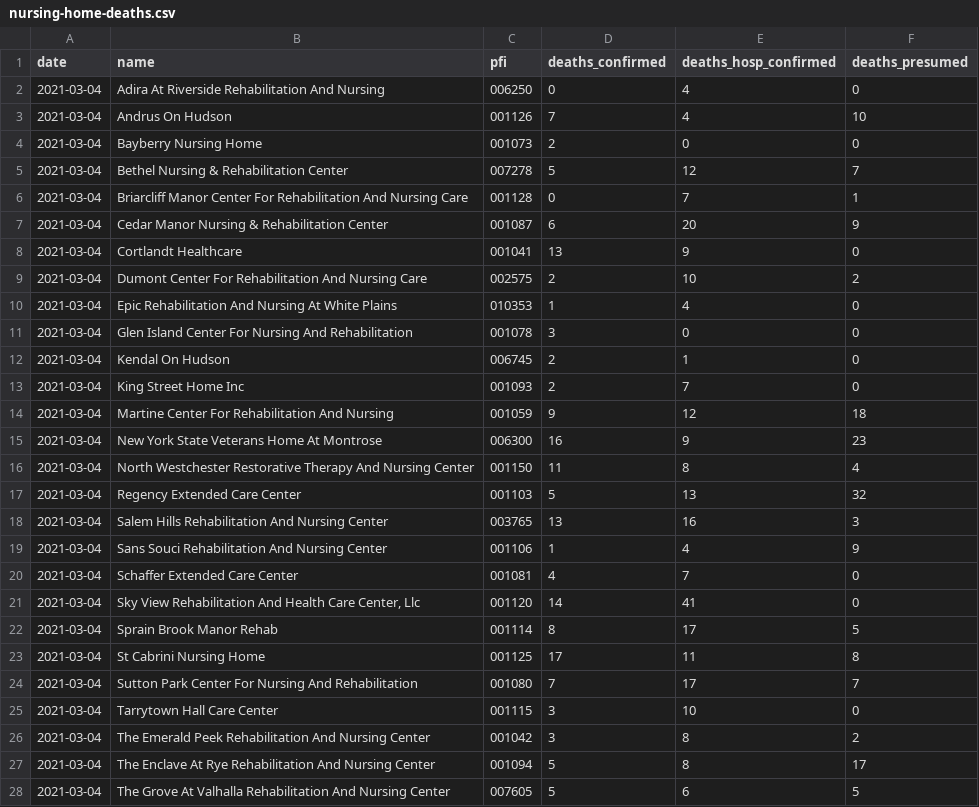
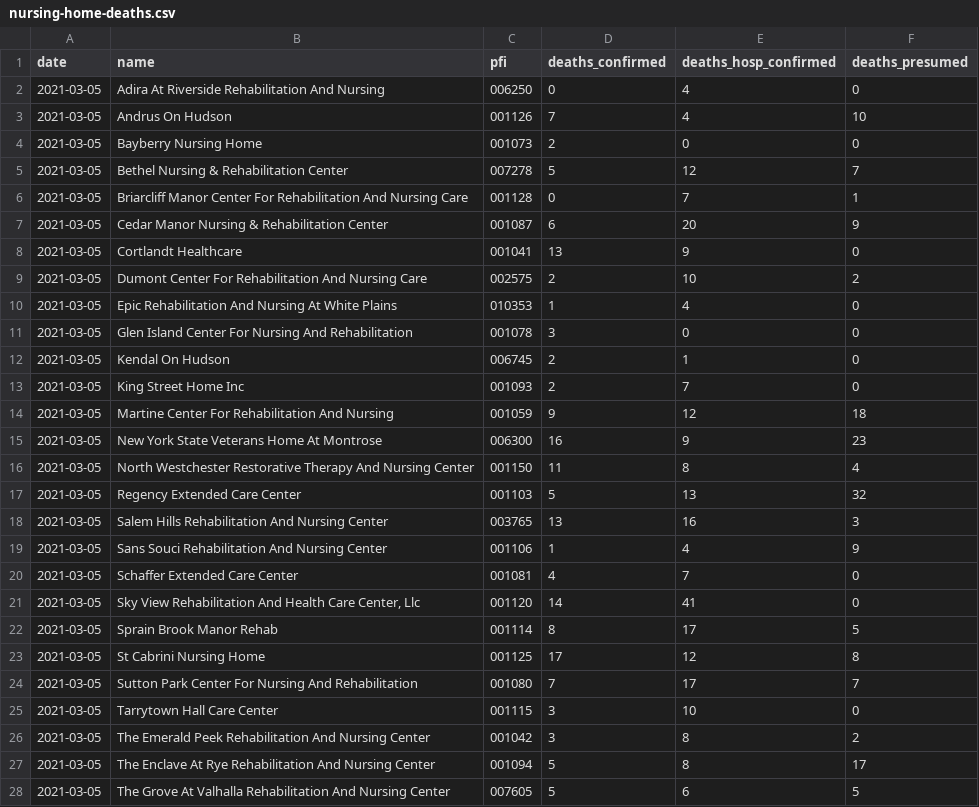
Before and after one commit to mfherman/westchester-covid, a CSV file: data/nursing-home-deaths.csv, drawn as a sheet; only a part is shown; the diff covers the shown part only.

```diff
--- a/data/nursing-home-deaths.csv
+++ b/data/nursing-home-deaths.csv
@@ -1,28 +1,28 @@
 date,name,pfi,deaths_confirmed,deaths_hosp_confirmed,deaths_presumed
-2021-03-04,Adira At Riverside Rehabilitation And Nursing,006250,0,4,0
-2021-03-04,Andrus On Hudson,001126,7,4,10
-2021-03-04,Bayberry Nursing Home,001073,2,0,0
-2021-03-04,Bethel Nursing & Rehabilitation Center,007278,5,12,7
-2021-03-04,Briarcliff Manor Center For Rehabilitation And Nursing Care,001128,0,7,1
-2021-03-04,Cedar Manor Nursing & Rehabilitation Center,001087,6,20,9
-2021-03-04,Cortlandt Healthcare,001041,13,9,0
-2021-03-04,Dumont Center For Rehabilitation And Nursing Care,002575,2,10,2
-2021-03-04,Epic Rehabilitation And Nursing At White Plains,010353,1,4,0
-2021-03-04,Glen Island Center For Nursing And Rehabilitation,001078,3,0,0
-2021-03-04,Kendal On Hudson,006745,2,1,0
-2021-03-04,King Street Home Inc,001093,2,7,0
-2021-03-04,Martine Center For Rehabilitation And Nursing,001059,9,12,18
-2021-03-04,New York State Veterans Home At Montrose,006300,16,9,23
-2021-03-04,North Westchester Restorative Therapy And Nursing Center,001150,11,8,4
-2021-03-04,Regency Extended Care Center,001103,5,13,32
-2021-03-04,Salem Hills Rehabilitation And Nursing Center,003765,13,16,3
-2021-03-04,Sans Souci Rehabilitation And Nursing Center,001106,1,4,9
-2021-03-04,Schaffer Extended Care Center,001081,4,7,0
-2021-03-04,"Sky View Rehabilitation And Health Care Center, Llc",001120,14,41,0
-2021-03-04,Sprain Brook Manor Rehab,001114,8,17,5
-2021-03-04,St Cabrini Nursing Home,001125,17,11,8
-2021-03-04,Sutton Park Center For Nursing And Rehabilitation,001080,7,17,7
-2021-03-04,Tarrytown Hall Care Center,001115,3,10,0
-2021-03-04,The Emerald Peek Rehabilitation And Nursing Center,001042,3,8,2
-2021-03-04,The Enclave At Rye Rehabilitation And Nursing Center,001094,5,8,17
-2021-03-04,The Grove At Valhalla Rehabilitation And Nursing Center,007605,5,6,5
+2021-03-05,Adira At Riverside Rehabilitation And Nursing,006250,0,4,0
+2021-03-05,Andrus On Hudson,001126,7,4,10
+2021-03-05,Bayberry Nursing Home,001073,2,0,0
+2021-03-05,Bethel Nursing & Rehabilitation Center,007278,5,12,7
+2021-03-05,Briarcliff Manor Center For Rehabilitation And Nursing Care,001128,0,7,1
+2021-03-05,Cedar Manor Nursing & Rehabilitation Center,001087,6,20,9
+2021-03-05,Cortlandt Healthcare,001041,13,9,0
+2021-03-05,Dumont Center For Rehabilitation And Nursing Care,002575,2,10,2
+2021-03-05,Epic Rehabilitation And Nursing At White Plains,010353,1,4,0
+2021-03-05,Glen Island Center For Nursing And Rehabilitation,001078,3,0,0
+2021-03-05,Kendal On Hudson,006745,2,1,0
+2021-03-05,King Street Home Inc,001093,2,7,0
+2021-03-05,Martine Center For Rehabilitation And Nursing,001059,9,12,18
+2021-03-05,New York State Veterans Home At Montrose,006300,16,9,23
+2021-03-05,North Westchester Restorative Therapy And Nursing Center,001150,11,8,4
+2021-03-05,Regency Extended Care Center,001103,5,13,32
+2021-03-05,Salem Hills Rehabilitation And Nursing Center,003765,13,16,3
+2021-03-05,Sans Souci Rehabilitation And Nursing Center,001106,1,4,9
+2021-03-05,Schaffer Extended Care Center,001081,4,7,0
+2021-03-05,"Sky View Rehabilitation And Health Care Center, Llc",001120,14,41,0
+2021-03-05,Sprain Brook Manor Rehab,001114,8,17,5
+2021-03-05,St Cabrini Nursing Home,001125,17,12,8
+2021-03-05,Sutton Park Center For Nursing And Rehabilitation,001080,7,17,7
+2021-03-05,Tarrytown Hall Care Center,001115,3,10,0
+2021-03-05,The Emerald Peek Rehabilitation And Nursing Center,001042,3,8,2
+2021-03-05,The Enclave At Rye Rehabilitation And Nursing Center,001094,5,8,17
+2021-03-05,The Grove At Valhalla Rehabilitation And Nursing Center,007605,5,6,5
```
Also changed, not shown: 12 edited cells elsewhere in this file, data/county-cases-deaths-nyt.csv, data/county-cases-tests-nys.csv, 12 other files.
